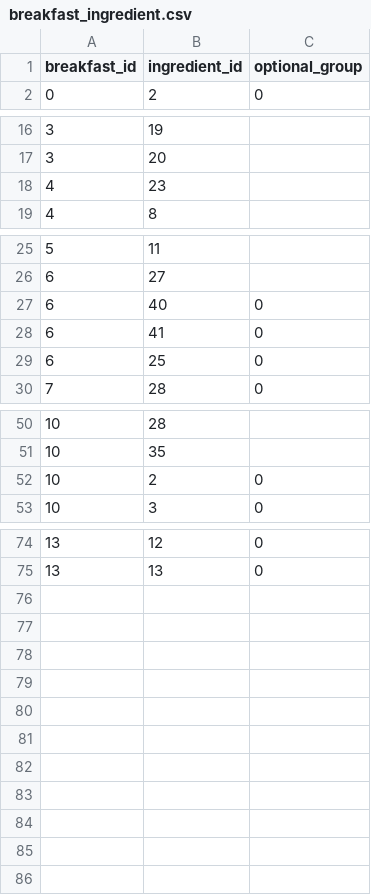
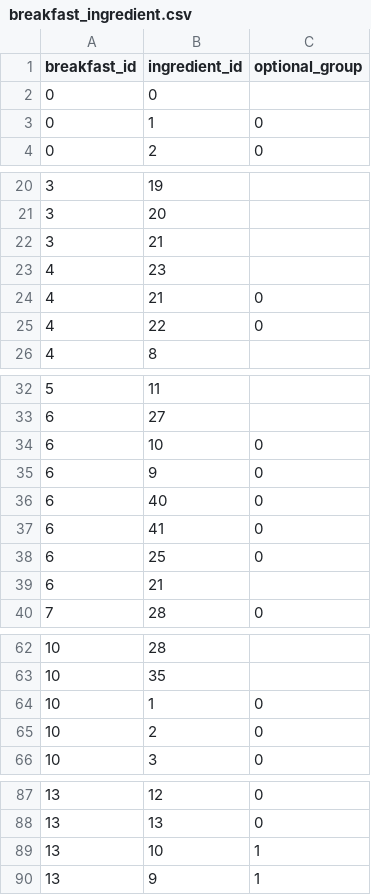
Before and after one commit to lilgmills/breakfast-time, a CSV file: instance/breakfast_ingredient.csv, drawn as a sheet; only a part is shown, gaps mark what is left out; the diff covers the shown part only.

```diff
--- a/instance/breakfast_ingredient.csv
+++ b/instance/breakfast_ingredient.csv
@@ -1,2 +1,4 @@
 breakfast_id,ingredient_id,optional_group
+0,0,
+0,1,0
 0,2,0
@@ -17,3 +21,6 @@ breakfast_id,ingredient_id,optional_group
 3,20,
+3,21,
 4,23,
+4,21,0
+4,22,0
 4,8,
@@ -26,2 +33,4 @@ breakfast_id,ingredient_id,optional_group
 6,27,
+6,10,0
+6,9,0
 6,40,0
@@ -29,2 +38,3 @@ breakfast_id,ingredient_id,optional_group
 6,25,0
+6,21,
 7,28,0
@@ -51,2 +63,3 @@ breakfast_id,ingredient_id,optional_group
 10,35,
+10,1,0
 10,2,0
@@ -75 +88,3 @@ breakfast_id,ingredient_id,optional_group
 13,13,0
+13,10,1
+13,9,1
```
Also changed, not shown: 4 added rows elsewhere in this file, instance/ingredient.csv, 1 other file.
